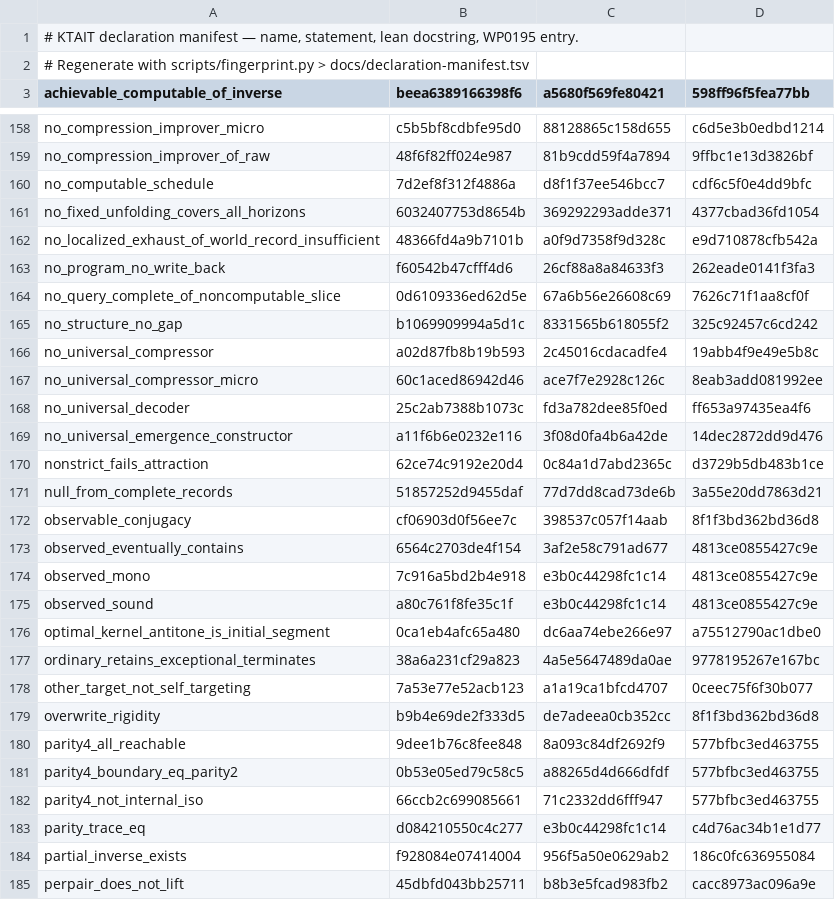
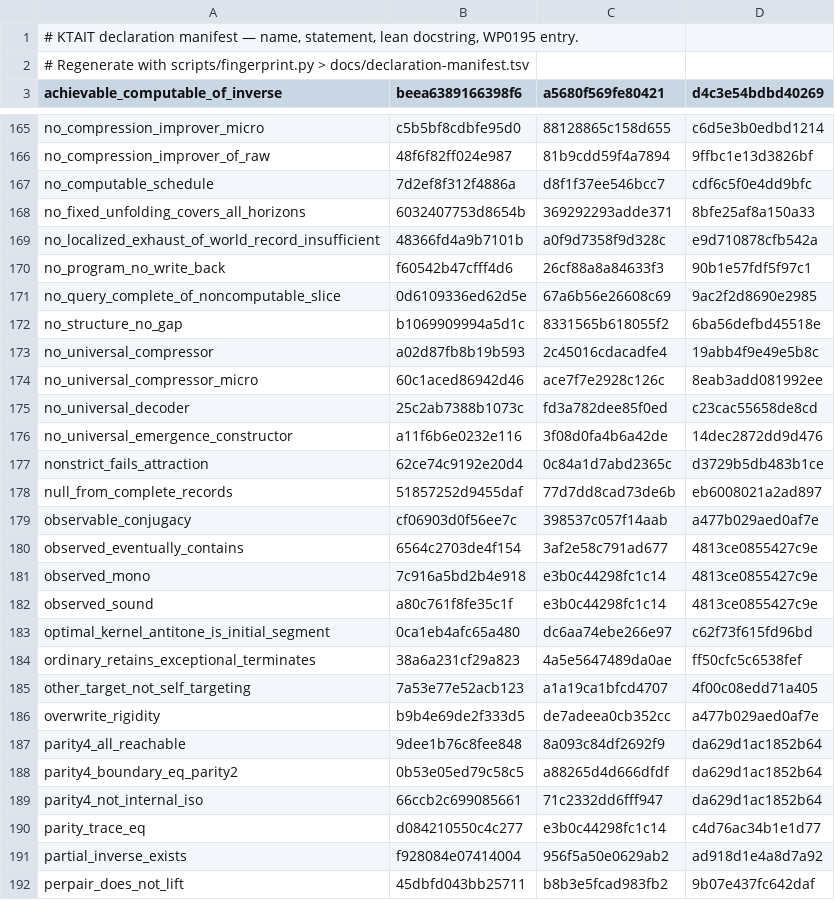
Before and after one commit to giulioruffini/KTAIT, a TSV file: docs/declaration-manifest.tsv, drawn as a sheet; only a part is shown, gaps mark what is left out; the diff covers the shown part only.

```diff
--- a/docs/declaration-manifest.tsv
+++ b/docs/declaration-manifest.tsv
@@ -2,2 +2,2 @@
 # Regenerate with scripts/fingerprint.py > docs/declaration-manifest.tsv
-achievable_computable_of_inverse	beea6389166398f6	a5680f569fe80421	598ff96f5fea77bb
+achievable_computable_of_inverse	beea6389166398f6	a5680f569fe80421	d4c3e54bdbd40269
@@ -160,14 +167,14 @@ no_compression_improver_of_raw	48f6f82ff024e987	81b9cdd59f4a7894	9ffbc1e13d3826b
 no_computable_schedule	7d2ef8f312f4886a	d8f1f37ee546bcc7	cdf6c5f0e4dd9bfc
-no_fixed_unfolding_covers_all_horizons	6032407753d8654b	369292293adde371	4377cbad36fd1054
+no_fixed_unfolding_covers_all_horizons	6032407753d8654b	369292293adde371	8bfe25af8a150a33
 no_localized_exhaust_of_world_record_insufficient	48366fd4a9b7101b	a0f9d7358f9d328c	e9d710878cfb542a
-no_program_no_write_back	f60542b47cfff4d6	26cf88a8a84633f3	262eade0141f3fa3
-no_query_complete_of_noncomputable_slice	0d6109336ed62d5e	67a6b56e26608c69	7626c71f1aa8cf0f
-no_structure_no_gap	b1069909994a5d1c	8331565b618055f2	325c92457c6cd242
+no_program_no_write_back	f60542b47cfff4d6	26cf88a8a84633f3	90b1e57fdf5f97c1
+no_query_complete_of_noncomputable_slice	0d6109336ed62d5e	67a6b56e26608c69	9ac2f2d8690e2985
+no_structure_no_gap	b1069909994a5d1c	8331565b618055f2	6ba56defbd45518e
 no_universal_compressor	a02d87fb8b19b593	2c45016cdacadfe4	19abb4f9e49e5b8c
 no_universal_compressor_micro	60c1aced86942d46	ace7f7e2928c126c	8eab3add081992ee
-no_universal_decoder	25c2ab7388b1073c	fd3a782dee85f0ed	ff653a97435ea4f6
+no_universal_decoder	25c2ab7388b1073c	fd3a782dee85f0ed	c23cac55658de8cd
 no_universal_emergence_constructor	a11f6b6e0232e116	3f08d0fa4b6a42de	14dec2872dd9d476
 nonstrict_fails_attraction	62ce74c9192e20d4	0c84a1d7abd2365c	d3729b5db483b1ce
-null_from_complete_records	51857252d9455daf	77d7dd8cad73de6b	3a55e20dd7863d21
-observable_conjugacy	cf06903d0f56ee7c	398537c057f14aab	8f1f3bd362bd36d8
+null_from_complete_records	51857252d9455daf	77d7dd8cad73de6b	eb6008021a2ad897
+observable_conjugacy	cf06903d0f56ee7c	398537c057f14aab	a477b029aed0af7e
 observed_eventually_contains	6564c2703de4f154	3af2e58c791ad677	4813ce0855427c9e
@@ -175,11 +182,11 @@ observed_mono	7c916a5bd2b4e918	e3b0c44298fc1c14	4813ce0855427c9e
 observed_sound	a80c761f8fe35c1f	e3b0c44298fc1c14	4813ce0855427c9e
-optimal_kernel_antitone_is_initial_segment	0ca1eb4afc65a480	dc6aa74ebe266e97	a75512790ac1dbe0
-ordinary_retains_exceptional_terminates	38a6a231cf29a823	4a5e5647489da0ae	9778195267e167bc
-other_target_not_self_targeting	7a53e77e52acb123	a1a19ca1bfcd4707	0ceec75f6f30b077
-overwrite_rigidity	b9b4e69de2f333d5	de7adeea0cb352cc	8f1f3bd362bd36d8
-parity4_all_reachable	9dee1b76c8fee848	8a093c84df2692f9	577bfbc3ed463755
-parity4_boundary_eq_parity2	0b53e05ed79c58c5	a88265d4d666dfdf	577bfbc3ed463755
-parity4_not_internal_iso	66ccb2c699085661	71c2332dd6fff947	577bfbc3ed463755
+optimal_kernel_antitone_is_initial_segment	0ca1eb4afc65a480	dc6aa74ebe266e97	c62f73f615fd96bd
+ordinary_retains_exceptional_terminates	38a6a231cf29a823	4a5e5647489da0ae	ff50cfc5c6538fef
+other_target_not_self_targeting	7a53e77e52acb123	a1a19ca1bfcd4707	4f00c08edd71a405
+overwrite_rigidity	b9b4e69de2f333d5	de7adeea0cb352cc	a477b029aed0af7e
+parity4_all_reachable	9dee1b76c8fee848	8a093c84df2692f9	da629d1ac1852b64
+parity4_boundary_eq_parity2	0b53e05ed79c58c5	a88265d4d666dfdf	da629d1ac1852b64
+parity4_not_internal_iso	66ccb2c699085661	71c2332dd6fff947	da629d1ac1852b64
 parity_trace_eq	d084210550c4c277	e3b0c44298fc1c14	c4d76ac34b1e1d77
-partial_inverse_exists	f928084e07414004	956f5a50e0629ab2	186c0fc636955084
-perpair_does_not_lift	45dbfd043bb25711	b8b3e5fcad983fb2	cacc8973ac096a9e
+partial_inverse_exists	f928084e07414004	956f5a50e0629ab2	ad918d1e4a8d7a92
+perpair_does_not_lift	45dbfd043bb25711	b8b3e5fcad983fb2	9b07e437fc642daf
```
Also changed, not shown: 8 added rows and 123 edited cells elsewhere in this file, 7 other files.
